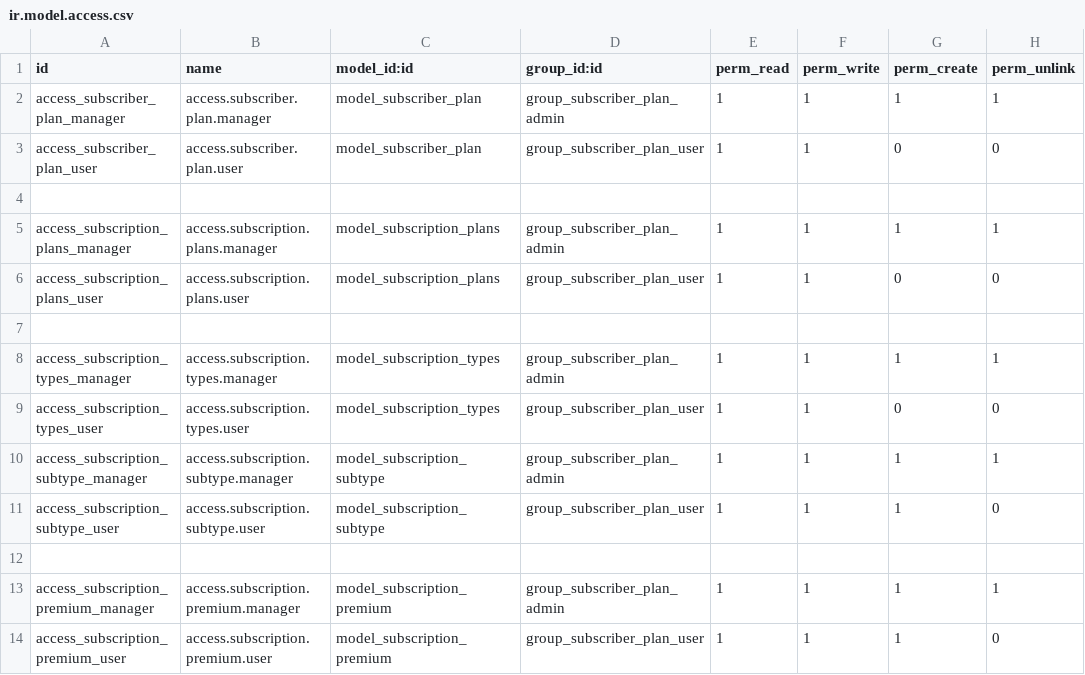
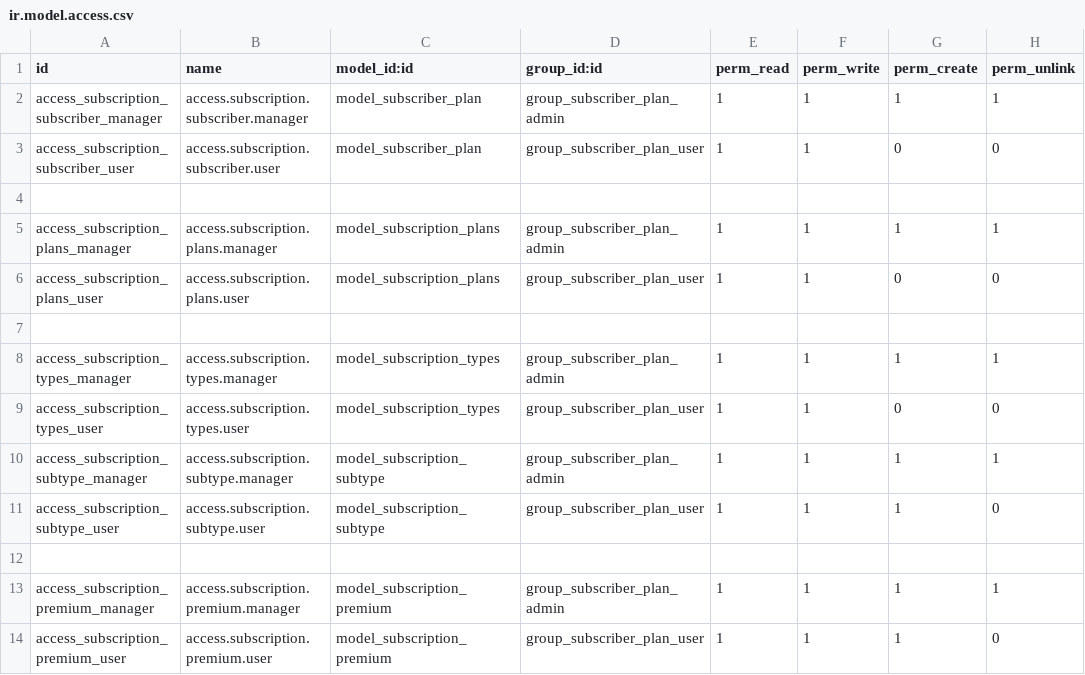
Before and after one commit to Anjana-skyscendbs/Subscription_Management, a CSV file: subscription/security/ir.model.access.csv, drawn as a sheet.

```diff
--- a/subscription/security/ir.model.access.csv
+++ b/subscription/security/ir.model.access.csv
@@ -1,4 +1,4 @@
 id,name,model_id:id,group_id:id,perm_read,perm_write,perm_create,perm_unlink
-access_subscriber_plan_manager,access.subscriber.plan.manager,model_subscriber_plan,group_subscriber_plan_admin,1,1,1,1
-access_subscriber_plan_user,access.subscriber.plan.user,model_subscriber_plan,group_subscriber_plan_user,1,1,0,0
+access_subscription_subscriber_manager,access.subscription.subscriber.manager,model_subscriber_plan,group_subscriber_plan_admin,1,1,1,1
+access_subscription_subscriber_user,access.subscription.subscriber.user,model_subscriber_plan,group_subscriber_plan_user,1,1,0,0
 
```
Also changed, not shown: 5 other files.
